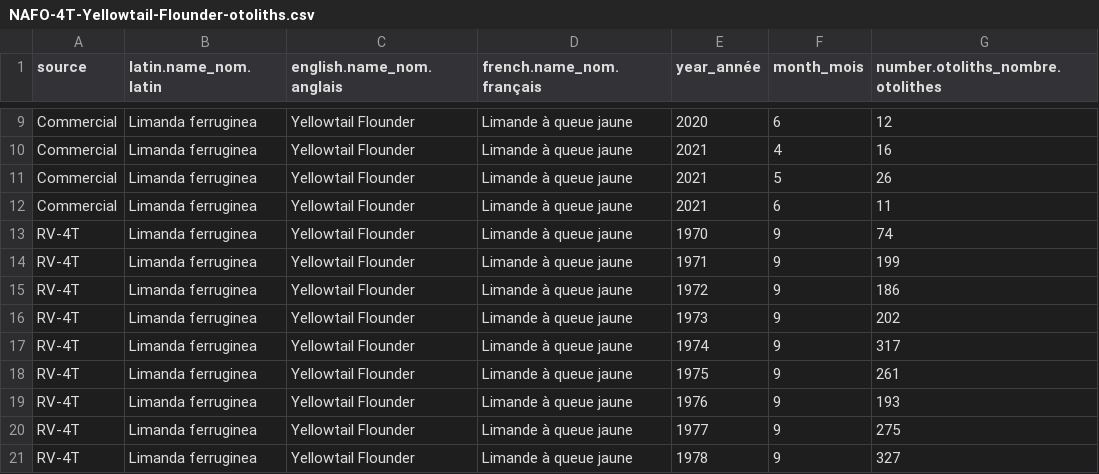
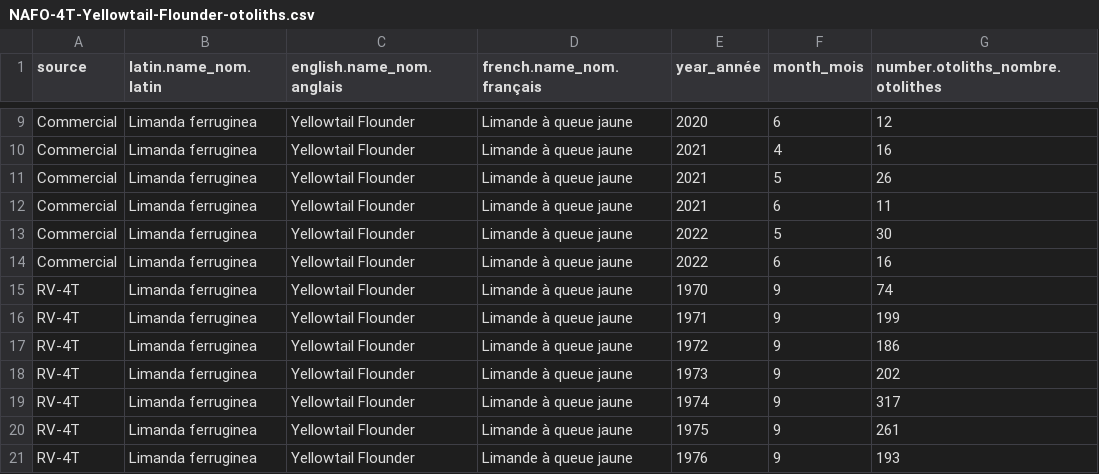
Before and after one commit to dfo-gulf-science/fgp-datasets, a CSV file: otolith_collection/NAFO-4T-Yellowtail-Flounder-otoliths.csv, drawn as a sheet; only a part is shown, gaps mark what is left out; the shorter side is filled out with more unchanged rows.

```diff
--- a/otolith_collection/NAFO-4T-Yellowtail-Flounder-otoliths.csv
+++ b/otolith_collection/NAFO-4T-Yellowtail-Flounder-otoliths.csv
@@ -12,2 +12,4 @@
 "Commercial","Limanda ferruginea","Yellowtail Flounder","Limande à queue jaune",2021,6,11
+"Commercial","Limanda ferruginea","Yellowtail Flounder","Limande à queue jaune",2022,5,30
+"Commercial","Limanda ferruginea","Yellowtail Flounder","Limande à queue jaune",2022,6,16
 "RV-4T","Limanda ferruginea","Yellowtail Flounder","Limande à queue jaune",1970,9,74
```
Also changed, not shown: otolith_collection/NAFO-4RST-Witch-Flounder-ages.csv, otolith_collection/NAFO-4RST-Witch-Flounder-otoliths.csv, 23 other files.
